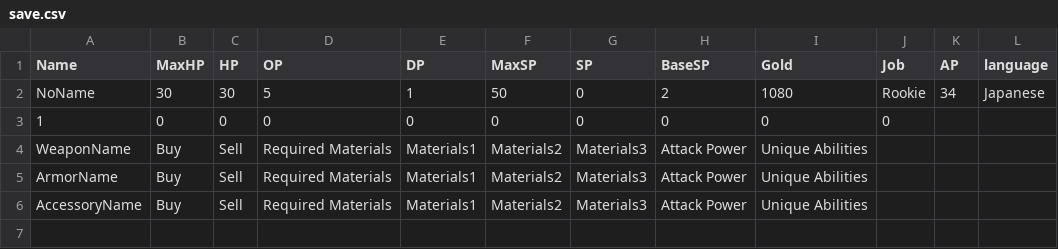
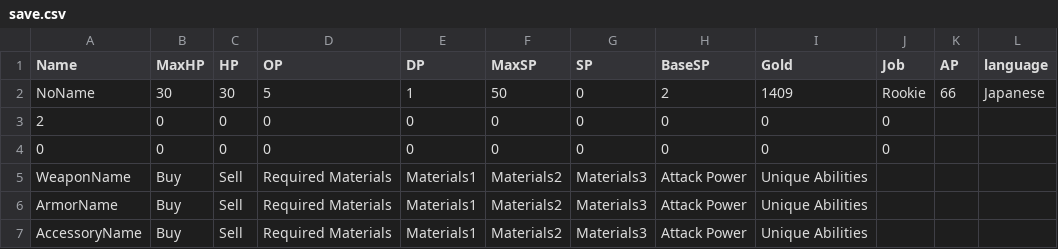
Before and after one commit to yuyuyu2118/golang-TypingApp-ongoing, a CSV file: player/save/save.csv, drawn as a sheet.

```diff
--- a/player/save/save.csv
+++ b/player/save/save.csv
@@ -1,4 +1,5 @@
 Name,MaxHP,HP,OP,DP,MaxSP,SP,BaseSP,Gold,Job,AP,language,
-NoName,30,30,5,1,50,0,2,1080,Rookie,34,Japanese,
-1,0,0,0,0,0,0,0,0,0,,,
+NoName,30,30,5,1,50,0,2,1409,Rookie,66,Japanese,
+2,0,0,0,0,0,0,0,0,0,,,
+0,0,0,0,0,0,0,0,0,0,,,
 WeaponName,Buy,Sell,Required Materials,Materials1,Materials2,Materials3,Attack Power,Unique Abilities,,,,
```
Also changed, not shown: enemy/enemySettings/enemy.csv, 10 other files.
